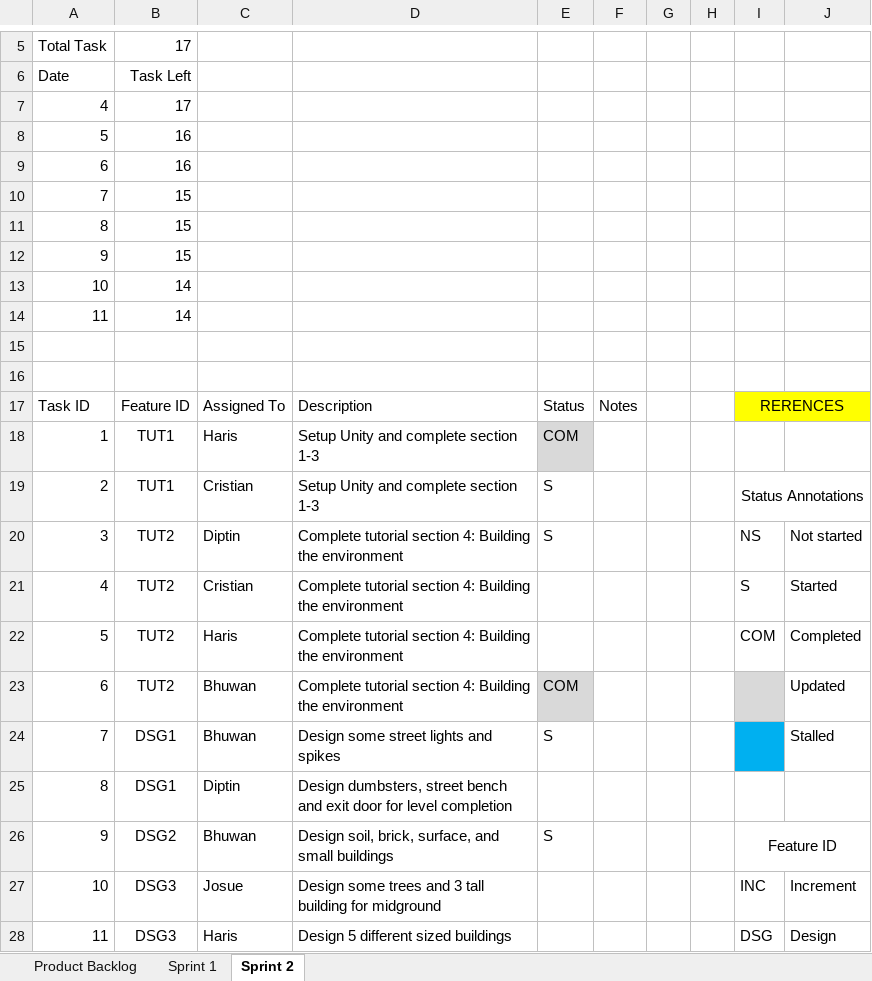
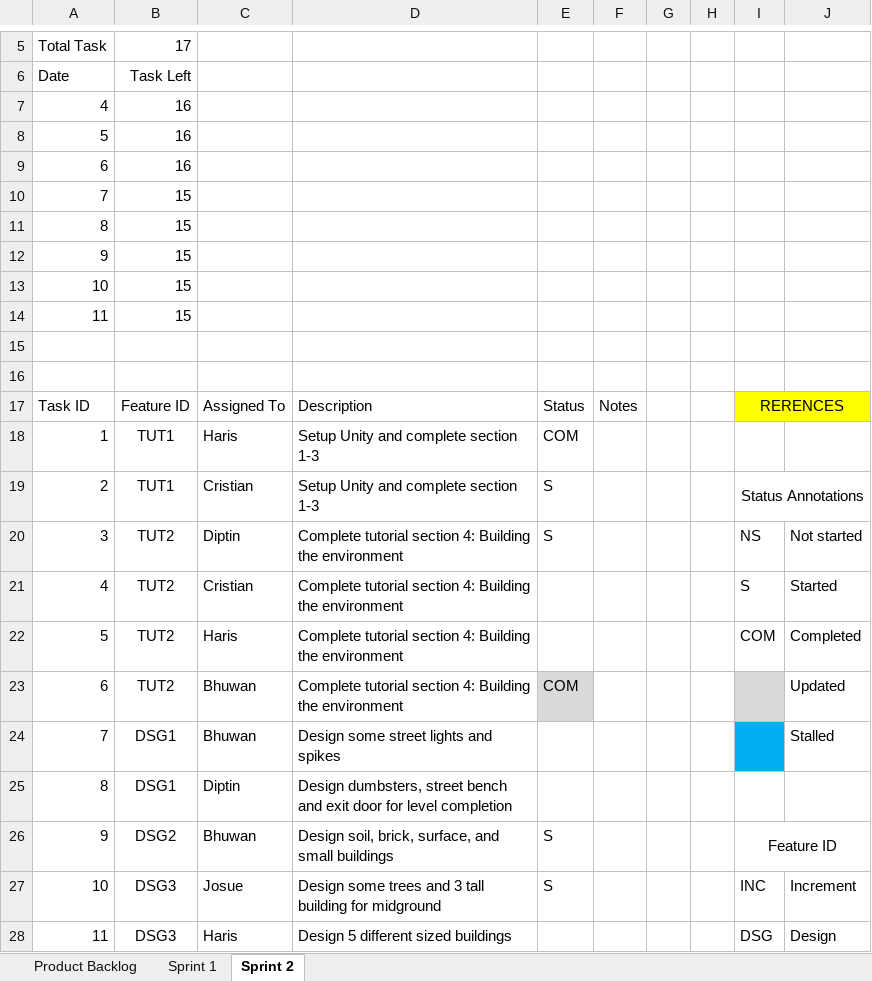
Before and after one commit to d1p3/stickJumpForce, an Excel workbook: Product_backlog.xlsx, sheet Sprint 2, drawn as a sheet; only a part is shown, gaps mark what is left out; values as stored, in another font and other column widths than the file's, no borders; charts and pictures not drawn; the diff names each change by its address in the sheet, - before the commit and + after, or states it on an @@ line.

Commit message:
change log updated

```diff
--- a/Product_backlog.xlsx (sheet Sprint 2)
+++ b/Product_backlog.xlsx (sheet Sprint 2)
-B7: 17
+B7: 16
-B13:B14: 14
+B13:B14: 15
-E18 fill: #D9D9D9
+E18 fill: none
-E24: S
+E24: (empty)
-E27: (empty)
+E27: S
```
Also changed, not shown: sheet Sprint 1, charts or pictures.
